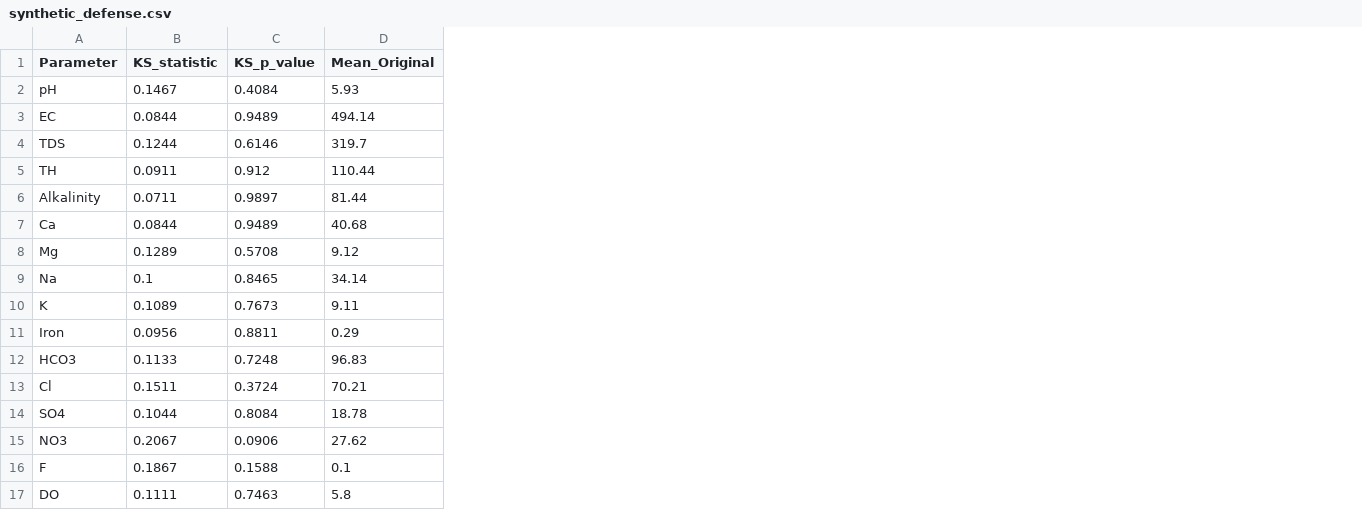
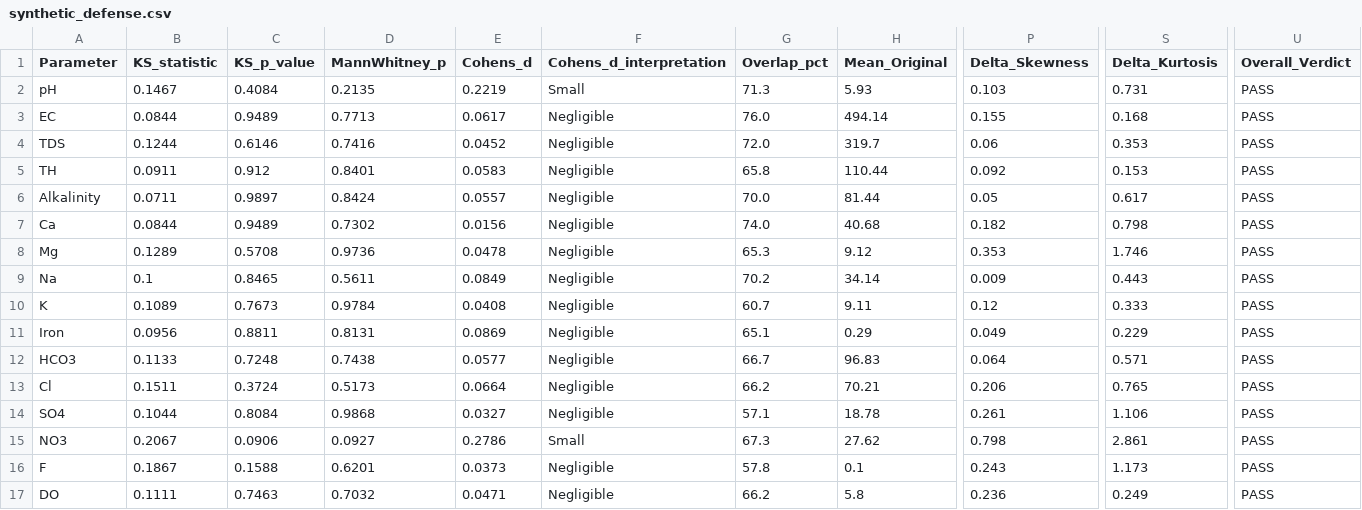
Before and after one commit to VAIBHAV-BHASKAR/Water, a CSV file: datasets/synthetic_defense.csv, drawn as a sheet; only a part is shown, gaps mark what is left out; the diff names each change by its address in the sheet, - before the commit and + after, or states it on an @@ line.

```diff
--- a/datasets/synthetic_defense.csv
+++ b/datasets/synthetic_defense.csv
+column D (MannWhitney_p), rows 2-17: 0.2135 | 0.7713 | 0.7416 | 0.8401 | 0.8424 | 0.7302 | 0.9736 | 0.5611 | 0.9784 | 0.8131 | 0.7438 | 0.5173 | 0.9868 | 0.0927 | 0.6201 | 0.7032
+column E (Cohens_d), rows 2-17: 0.2219 | 0.0617 | 0.0452 | 0.0583 | 0.0557 | 0.0156 | 0.0478 | 0.0849 | 0.0408 | 0.0869 | 0.0577 | 0.0664 | 0.0327 | 0.2786 | 0.0373 | 0.0471
+column F (Cohens_d_interpretation), rows 2-17: Small | Negligible | Negligible | Negligible | Negligible | Negligible | Negligible | Negligible | Negligible | Negligible | Negligible | Negligible | Negligible | Small | Negligible | Negligible
+column G (Overlap_pct), rows 2-17: 71.3 | 76.0 | 72.0 | 65.8 | 70.0 | 74.0 | 65.3 | 70.2 | 60.7 | 65.1 | 66.7 | 66.2 | 57.1 | 67.3 | 57.8 | 66.2
+column P (Delta_Skewness), rows 2-17: 0.103 | 0.155 | 0.06 | 0.092 | 0.05 | 0.182 | 0.353 | 0.009 | 0.12 | 0.049 | 0.064 | 0.206 | 0.261 | 0.798 | 0.243 | 0.236
+column S (Delta_Kurtosis), rows 2-17: 0.731 | 0.168 | 0.353 | 0.153 | 0.617 | 0.798 | 1.746 | 0.443 | 0.333 | 0.229 | 0.571 | 0.765 | 1.106 | 2.861 | 1.173 | 0.249
+column U (Overall_Verdict), rows 2-17: all PASS
```
Also changed, not shown: 6 other files.
